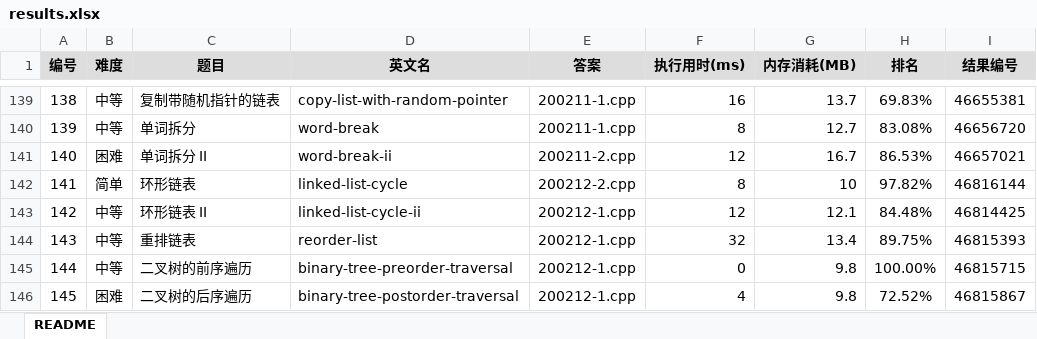
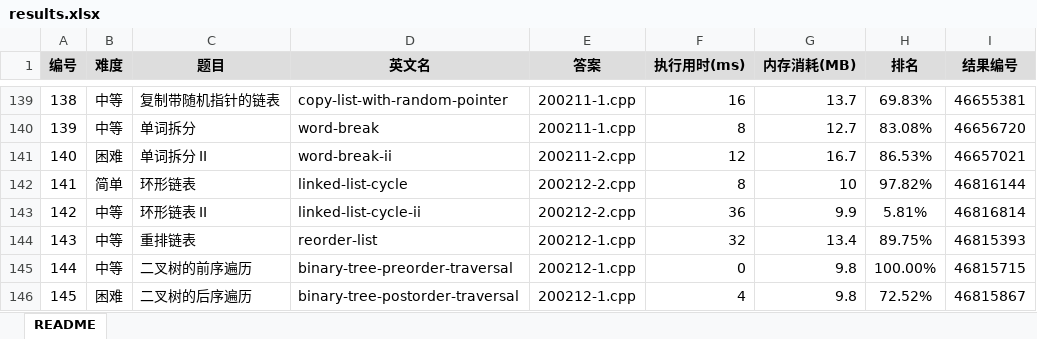
Before and after one commit to yanlinlin82/leetcode, an Excel workbook: results.xlsx, sheet README, drawn as a sheet; only a part is shown, gaps mark what is left out; values as stored, in another font and other column widths than the file's, no borders; the diff names each change by its address in the sheet, - before the commit and + after, or states it on an @@ line.

```diff
--- a/results.xlsx (sheet README)
+++ b/results.xlsx (sheet README)
-E143 (答案): 200212-1.cpp
+E143 (答案): 200212-2.cpp
-F143 (执行用时(ms)): 12
+F143 (执行用时(ms)): 36
-G143 (内存消耗(MB)): 12.1
+G143 (内存消耗(MB)): 9.9
-H143 (排名): 84.48%
+H143 (排名): 5.81%
-I143 (结果编号): 46814425
+I143 (结果编号): 46816814
```
Also changed, not shown: 2 other files.
